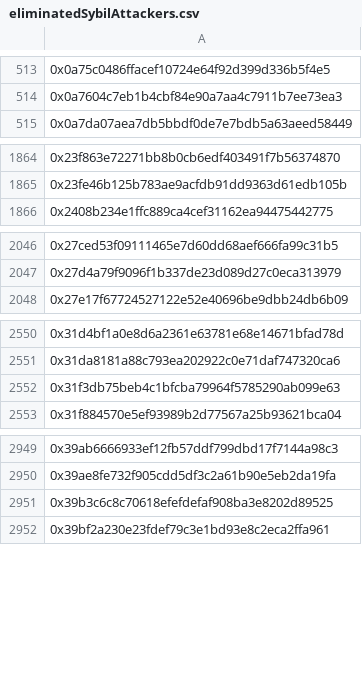
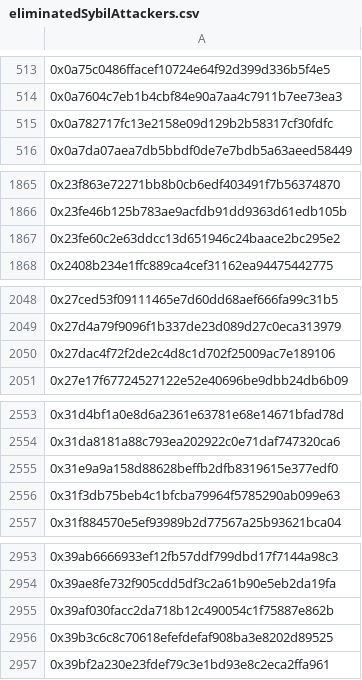
Before and after one commit to hop-protocol/hop-airdrop, a CSV file: src/data/eliminatedSybilAttackers.csv, drawn as a sheet; only a part is shown, gaps mark what is left out; the diff covers the shown part only; the diff names each change by its address in the sheet, - before the commit and + after, or states it on an @@ line.

```diff
--- a/src/data/eliminatedSybilAttackers.csv
+++ b/src/data/eliminatedSybilAttackers.csv
+row 515: 0x0a782717fc13e2158e09d129b2b58317cf30fdfc
+row 1867: 0x23fe60c2e63ddcc13d651946c24baace2bc295e2
+row 2050: 0x27dac4f72f2de2c4d8c1d702f25009ac7e189106
+row 2555: 0x31e9a9a158d88628beffb2dfb8319615e377edf0
+row 2955: 0x39af030facc2da718b12c490054c1f75887e862b
```
Also changed, not shown: 8 added rows elsewhere in this file, 4 other files.
